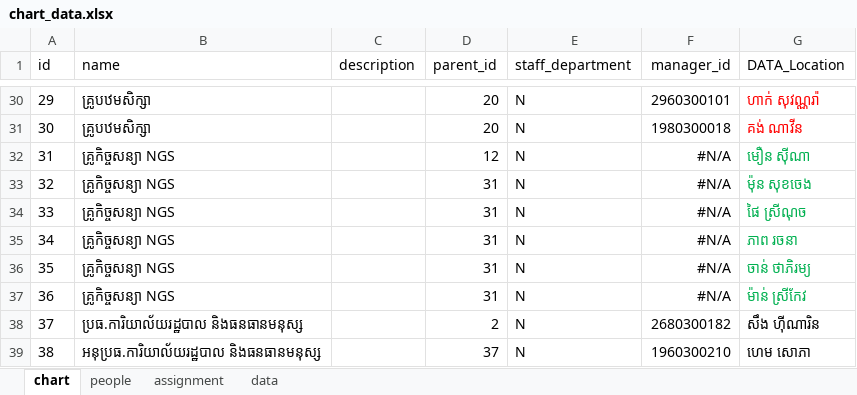
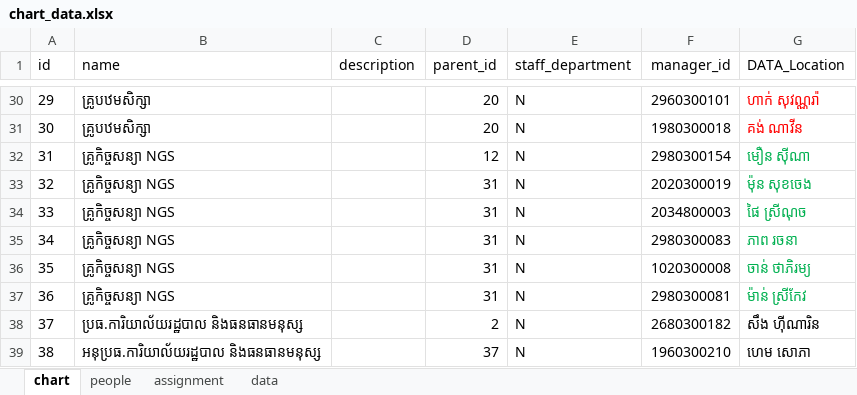
Before and after one commit to kc-tec/org-chart, an Excel workbook: chart_data.xlsx, sheet chart, drawn as a sheet; only a part is shown, gaps mark what is left out; values as stored, in another font and other column widths than the file's, no borders; the diff names each change by its address in the sheet, - before the commit and + after, or states it on an @@ line.

```diff
--- a/chart_data.xlsx (sheet chart)
+++ b/chart_data.xlsx (sheet chart)
-F32 (manager_id): #N/A
+F32 (manager_id): 2980300154
-F33 (manager_id): #N/A
+F33 (manager_id): 2020300019
-F34 (manager_id): #N/A
+F34 (manager_id): 2034800003
-F35 (manager_id): #N/A
+F35 (manager_id): 2980300083
-F36 (manager_id): #N/A
+F36 (manager_id): 1020300008
-F37 (manager_id): #N/A
+F37 (manager_id): 2980300081
```
Also changed, not shown: 1 other file.
